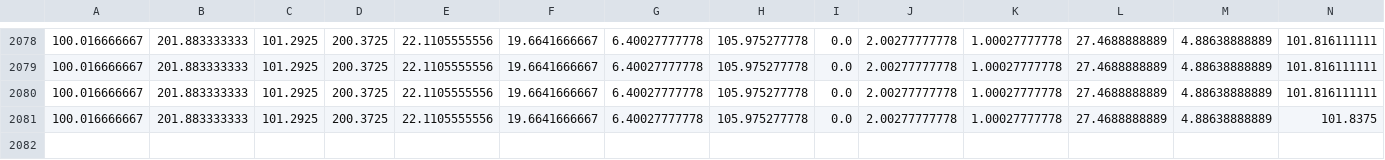
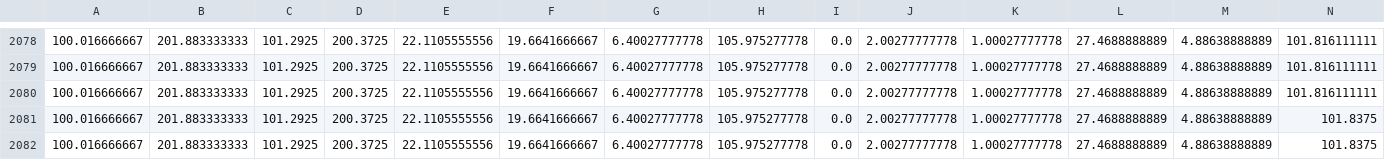
Before and after one commit to tankpit-flowers/tankpit-flowers.github.io, a CSV file: data/flowers_hours_log.csv, drawn as a sheet; only a part is shown, gaps mark what is left out; rows hold the shown columns only; the diff names each change by its address in the sheet, - before the commit and + after, or states it on an @@ line.

```diff
--- a/data/flowers_hours_log.csv
+++ b/data/flowers_hours_log.csv
+row 2082: 100.016666667 | 201.883333333 | 101.2925 | 200.3725 | 22.1105555556 | 19.6641666667 | 6.40027777778 | 105.975277778 | 0.0 | 2.00277777778 | 1.00027777778 | 27.4688888889 | 4.88638888889 | 101.8375
```
Also changed, not shown: data/flowers_stats_now.csv, 7 other files.
